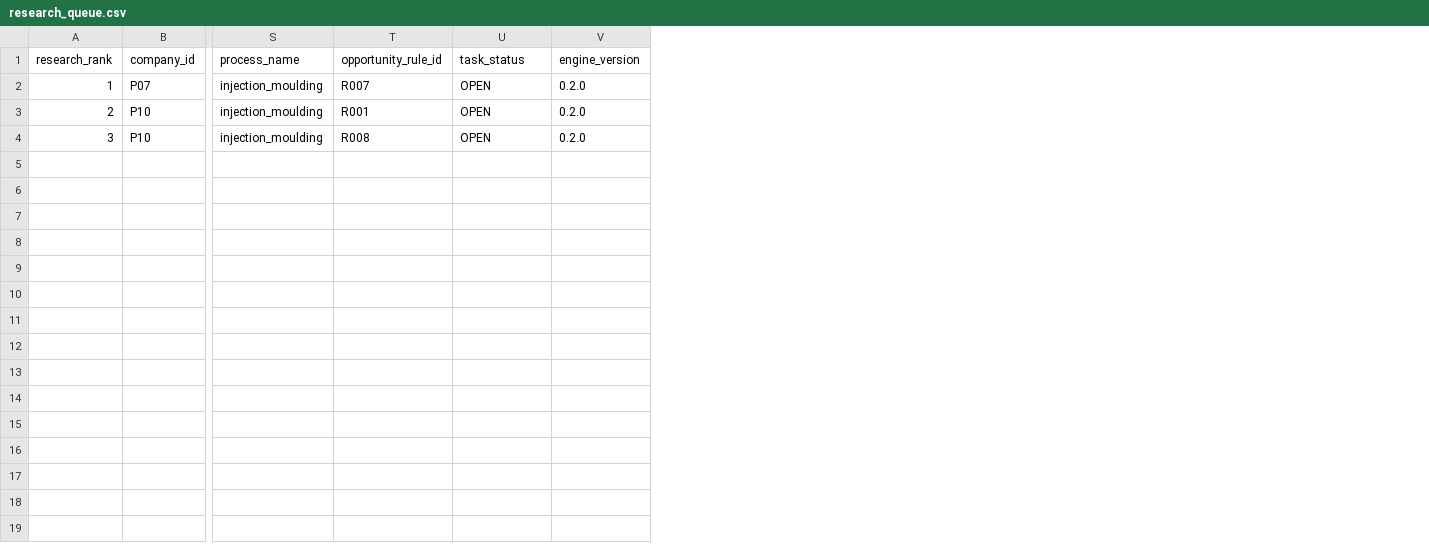
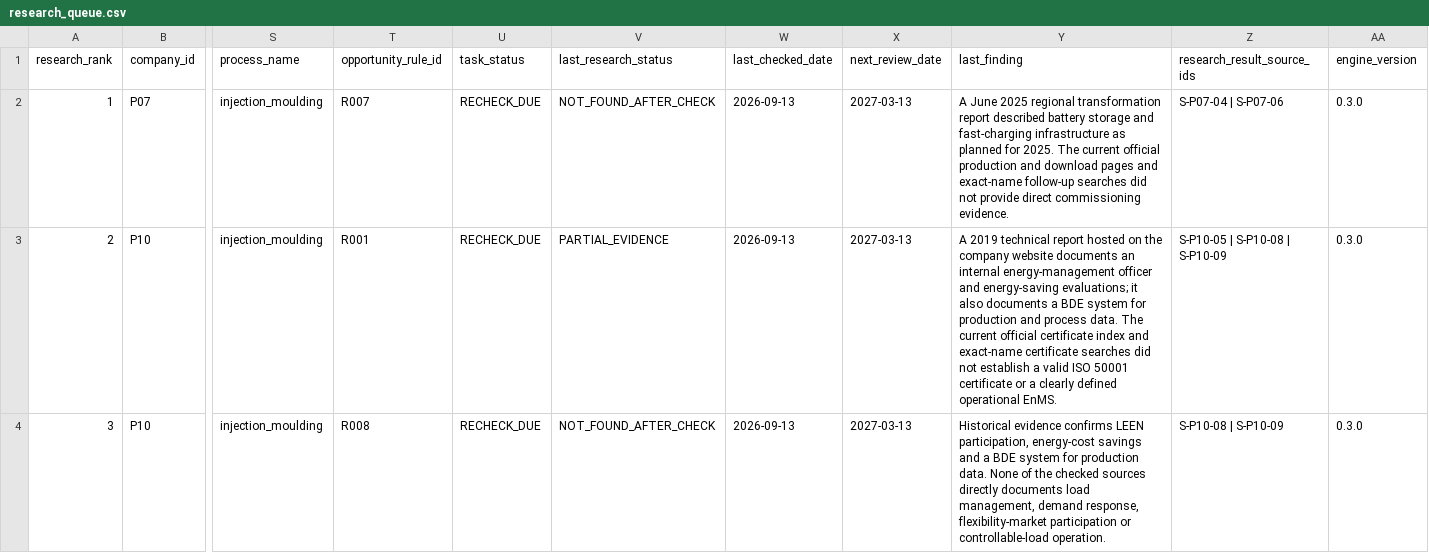
Before and after one commit to AnnaKolisnyk74/sme-etoi, a CSV file: outputs/research_queue.csv, drawn as a sheet; only a part is shown, gaps mark what is left out; addresses are those after the commit; the diff names each change by its address in the sheet, - before the commit and + after, or states it on an @@ line.

```diff
--- a/outputs/research_queue.csv
+++ b/outputs/research_queue.csv
+column V (last_research_status), rows 2-4: NOT_FOUND_AFTER_CHECK | PARTIAL_EVIDENCE | NOT_FOUND_AFTER_CHECK
+column W (last_checked_date), rows 2-4: all 2026-09-13
+column X (next_review_date), rows 2-4: all 2027-03-13
+column Y (last_finding), rows 2-4: A June 2025 regional transformation report described battery storage and fast-charging infrastructure as planned for 2025. The current official production and download pages and exact-name follow-up searches did not provide direct commissioning evidence. | A 2019 technical report hosted on the company website documents an internal energy-management officer and energy-saving evaluations; it also documents a BDE system for production and process data. The current official certificate index and exact-name certificate searches did not establish a valid ISO 50001 certificate or a clearly defined operational EnMS. | Historical evidence confirms LEEN participation, energy-cost savings and a BDE system for production data. None of the checked sources directly documents load management, demand response, flexibility-market participation or controllable-load operation.
+column Z (research_result_source_ids), rows 2-4: S-P07-04 | S-P07-06 | S-P10-05 | S-P10-08 | S-P10-09 | S-P10-08 | S-P10-09
-U2:U4 (task_status): OPEN
+U2:U4 (task_status): RECHECK_DUE
-AA2:AA4 (engine_version): 0.2.0
+AA2:AA4 (engine_version): 0.3.0
```
Also changed, not shown: evidence/source_register.csv, 7 other files.
